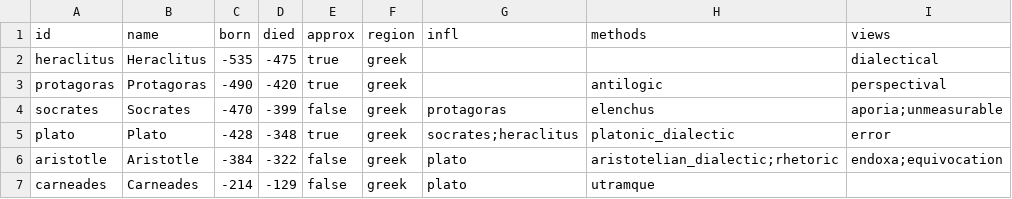
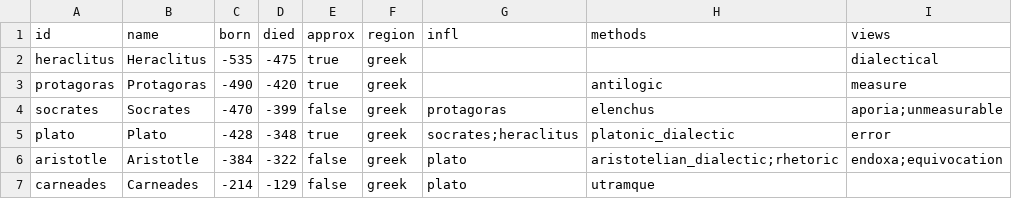
Before and after one commit to anielsen108/history-of-disagreement, a CSV file: site/data/open/people.csv, drawn as a sheet; only a part is shown.

```diff
--- a/site/data/open/people.csv
+++ b/site/data/open/people.csv
@@ -2,3 +2,3 @@ id,name,born,died,approx,region,infl,methods,views
 heraclitus,Heraclitus,-535,-475,true,greek,,,dialectical
-protagoras,Protagoras,-490,-420,true,greek,,antilogic,perspectival
+protagoras,Protagoras,-490,-420,true,greek,,antilogic,measure
 socrates,Socrates,-470,-399,false,greek,protagoras,elenchus,"aporia;unmeasurable"
```
Also changed, not shown: site/data/open/links.csv, site/data/open/methods.csv, 43 other files.
